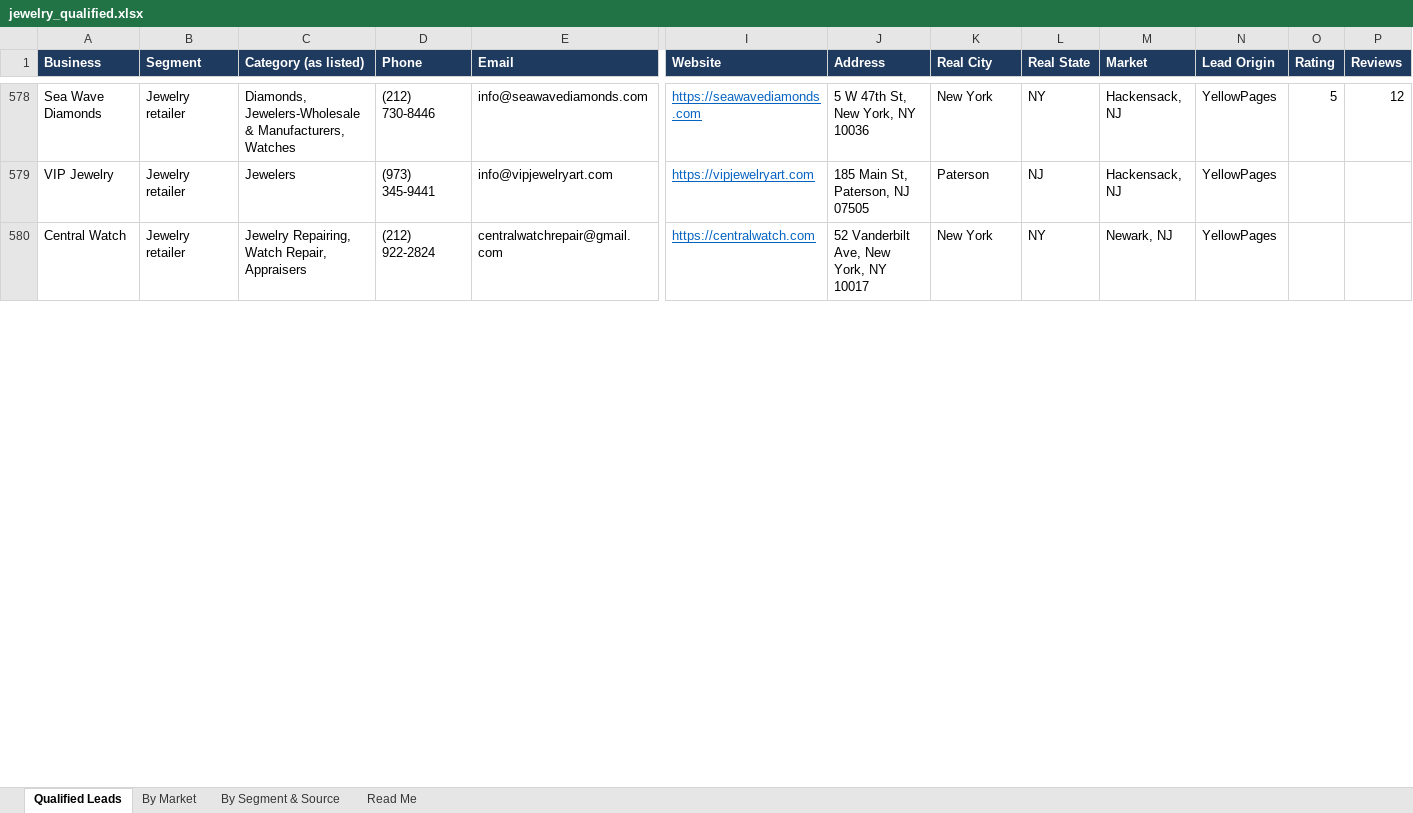
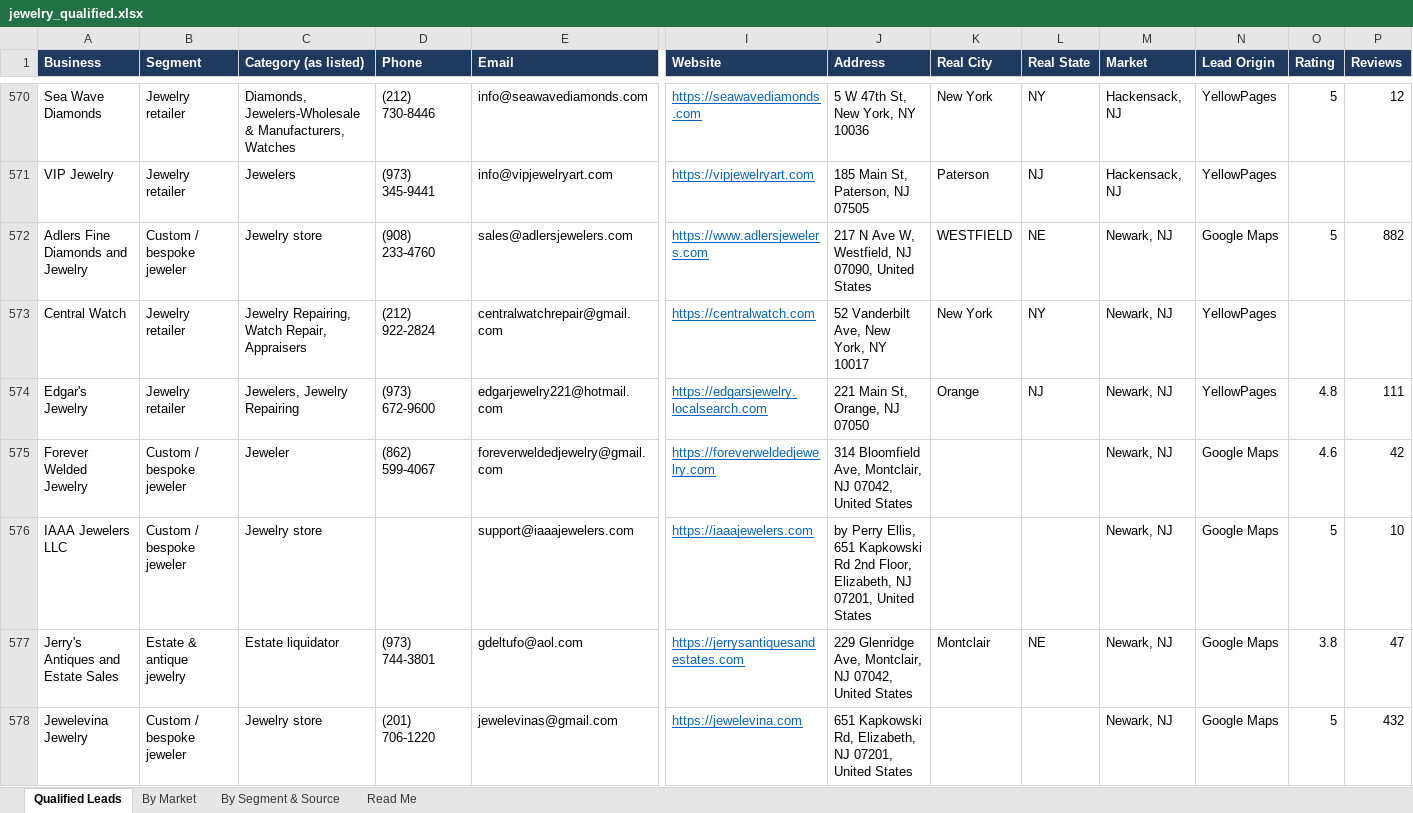
Before and after one commit to riyaansheth/claude-cloud, an Excel workbook: leadrun_jewelry/jewelry_qualified.xlsx, sheet Qualified Leads, drawn as a sheet; only a part is shown, gaps mark what is left out; values as stored, in another font and other column widths than the file's, no borders; rows hold the shown columns only; the diff covers the shown part only; the diff names each change by its address in the sheet, - before the commit and + after, or states it on an @@ line.

```diff
--- a/leadrun_jewelry/jewelry_qualified.xlsx (sheet Qualified Leads)
+++ b/leadrun_jewelry/jewelry_qualified.xlsx (sheet Qualified Leads)
+row 572: Adlers Fine Diamonds and Jewelry | Custom / bespoke jeweler | Jewelry store | (908) 233-4760 | sales@adlersjewelers.com | https://www.adlersjewelers.com | 217 N Ave W, Westfield, NJ 07090, United States | WESTFIELD | NE | Newark, NJ | Google Maps | 5 | 882
+row 574: Edgar's Jewelry | Jewelry retailer | Jewelers, Jewelry Repairing | (973) 672-9600 | edgarjewelry221@hotmail.com | https://edgarsjewelry.localsearch.com | 221 Main St, Orange, NJ 07050 | Orange | NJ | Newark, NJ | YellowPages | 4.8 | 111
+row 575: Forever Welded Jewelry | Custom / bespoke jeweler | Jeweler | (862) 599-4067 | foreverweldedjewelry@gmail.com | https://foreverweldedjewelry.com | 314 Bloomfield Ave, Montclair, NJ 07042, United States |  |  | Newark, NJ | Google Maps | 4.6 | 42
+row 576: IAAA Jewelers LLC | Custom / bespoke jeweler | Jewelry store |  | support@iaaajewelers.com | https://iaaajewelers.com | by Perry Ellis, 651 Kapkowski Rd 2nd Floor, Elizabeth, NJ 07201, United States |  |  | Newark, NJ | Google Maps | 5 | 10
+row 577: Jerry's Antiques and Estate Sales | Estate & antique jewelry | Estate liquidator | (973) 744-3801 | gdeltufo@aol.com | https://jerrysantiquesandestates.com | 229 Glenridge Ave, Montclair, NJ 07042, United States | Montclair | NE | Newark, NJ | Google Maps | 3.8 | 47
+row 578: Jewelevina Jewelry | Custom / bespoke jeweler | Jewelry store | (201) 706-1220 | jewelevinas@gmail.com | https://jewelevina.com | 651 Kapkowski Rd, Elizabeth, NJ 07201, United States |  |  | Newark, NJ | Google Maps | 5 | 432
```
Also changed, not shown: 22 added rows, 10 removed rows and 74 edited cells elsewhere in this sheet, sheet By Market, sheet By Segment & Source, sheet Read Me, 3 other files.
